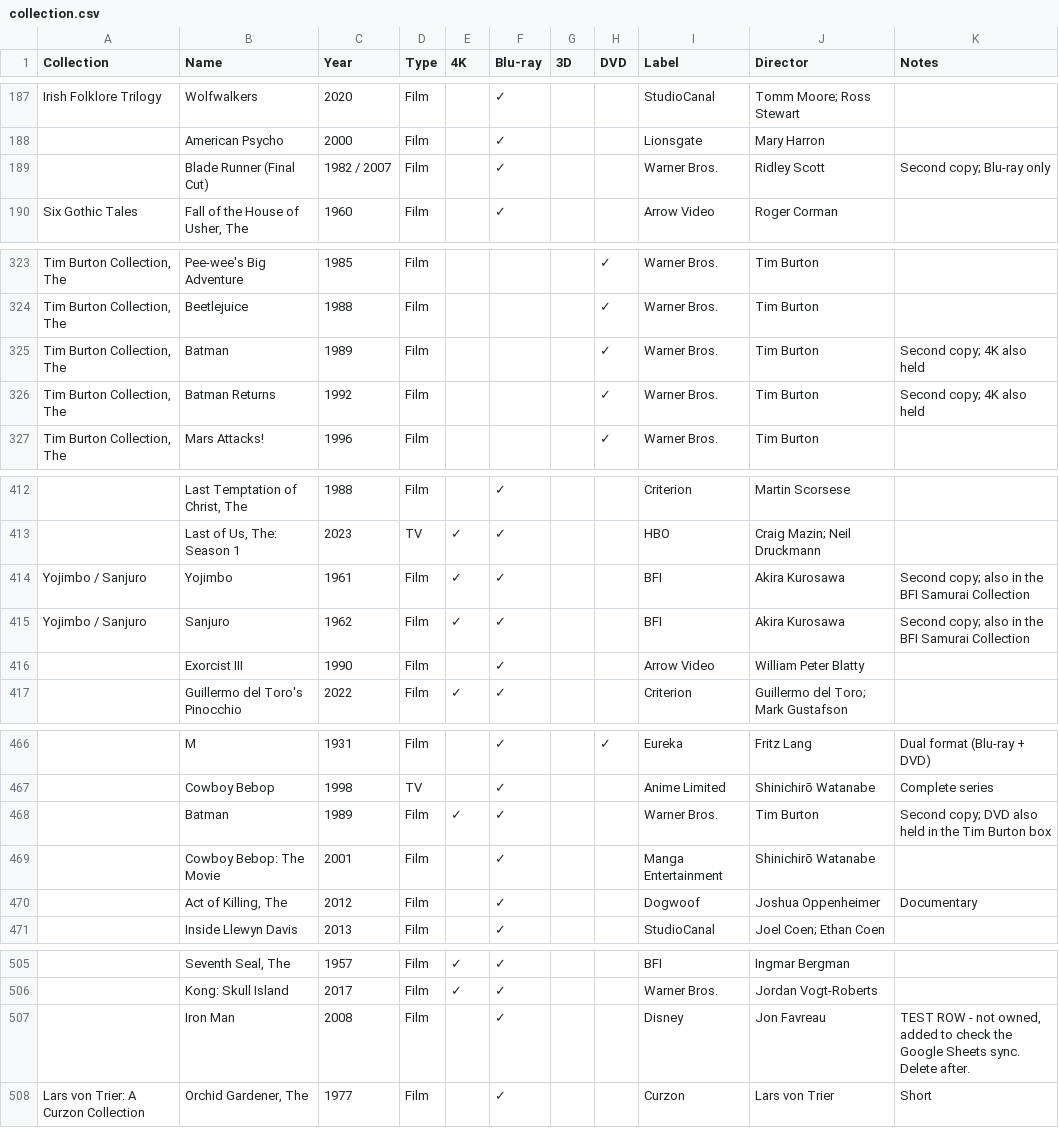
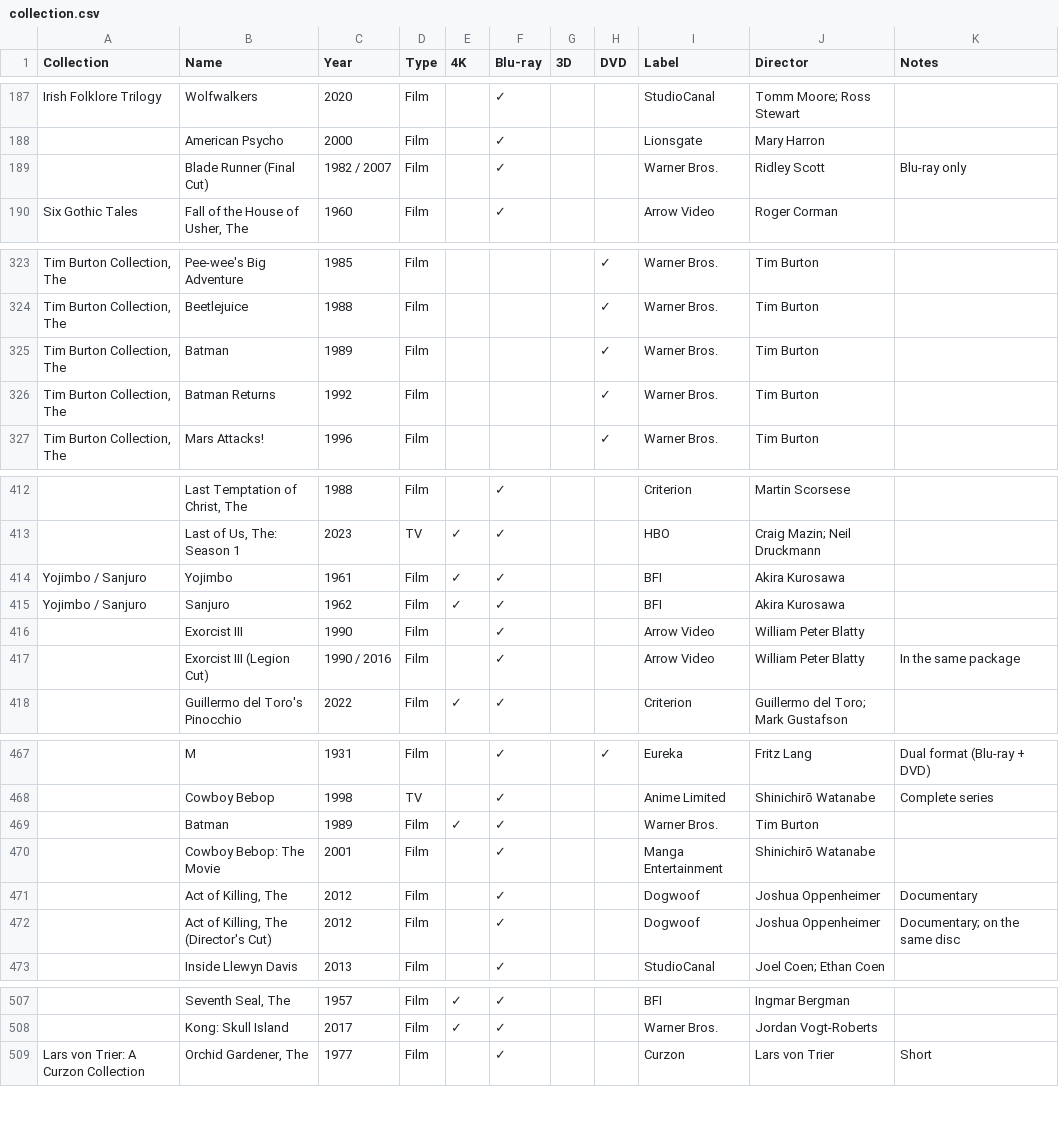
Before and after one commit to steverowe44/disc-collection, a CSV file: collection.csv, drawn as a sheet; only a part is shown, gaps mark what is left out; removed rows and columns are numbered as before the commit, all else as after; the diff covers the shown part only; the diff names each change by its address in the sheet, - before the commit and + after, or states it on an @@ line.

```diff
--- a/collection.csv
+++ b/collection.csv
-K189 (Notes): Second copy; Blu-ray only
+K189 (Notes): Blu-ray only
-K325:K326 (Notes): Second copy; 4K also held
+K325:K326 (Notes): (empty)
-K414:K415 (Notes): Second copy; also in the BFI Samurai Collection
+K414:K415 (Notes): (empty)
+row 417:  | Exorcist III (Legion Cut) | 1990 / 2016 | Film |  | ✓ |  |  | Arrow Video | William Peter Blatty | In the same package
-K469 (Notes): Second copy; DVD also held in the Tim Burton box
+K469 (Notes): (empty)
+row 472:  | Act of Killing, The (Director's Cut) | 2012 | Film |  | ✓ |  |  | Dogwoof | Joshua Oppenheimer | Documentary; on the same disc
-row 507:  | Iron Man | 2008 | Film |  | ✓ |  |  | Disney | Jon Favreau | TEST ROW - not owned, added to check the Google Sheets sync. Delete after.
```
Also changed, not shown: 6 edited cells elsewhere in this file, 1 other file.
